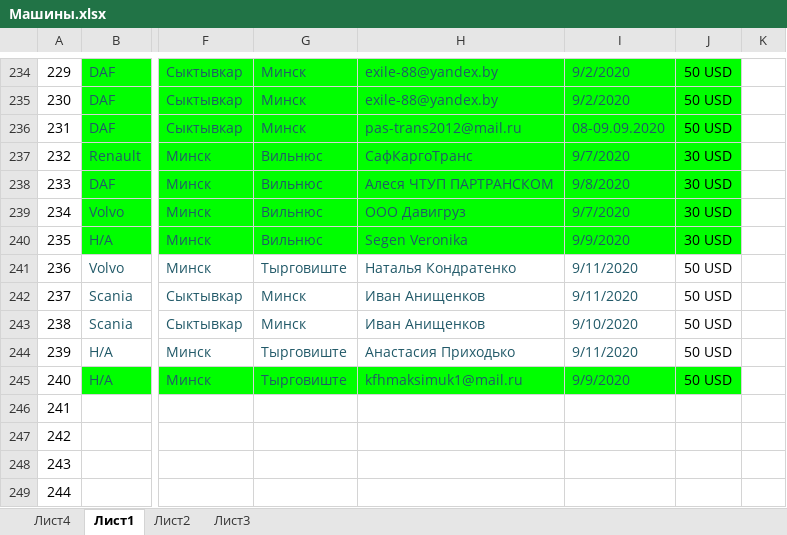
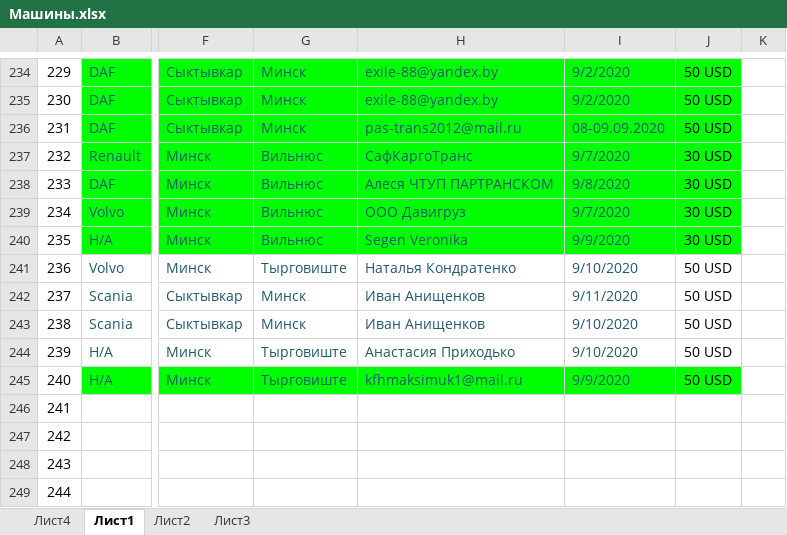
Before and after one commit to rutraq/Logistic, an Excel workbook: Машины.xlsx, sheet Лист1, drawn as a sheet; only a part is shown, gaps mark what is left out; values as stored, in another font and other column widths than the file's, no borders; the diff names each change by its address in the sheet, - before the commit and + after, or states it on an @@ line.

Commit message:
машины

```diff
--- a/Машины.xlsx (sheet Лист1)
+++ b/Машины.xlsx (sheet Лист1)
-I241: 9/11/2020
+I241: 9/10/2020
-I244: 9/11/2020
+I244: 9/10/2020
```
Also changed, not shown: 2 other files.
